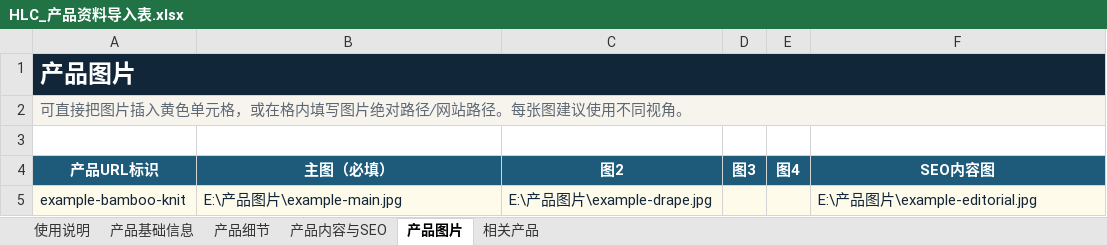
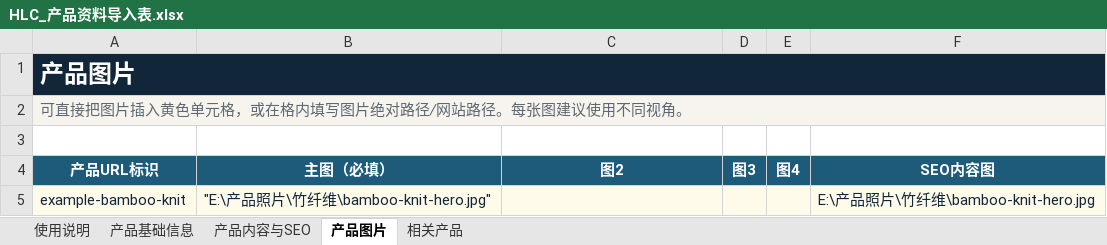
Before and after one commit to ps850844-cmyk/hlctex-site, an Excel workbook: outputs/product-import/HLC_产品资料导入表.xlsx, sheet 产品图片, drawn as a sheet; values as stored, in another font and other column widths than the file's, no borders; table styles not drawn; the diff names each change by its address in the sheet, - before the commit and + after, or states it on an @@ line.

```diff
--- a/outputs/product-import/HLC_产品资料导入表.xlsx (sheet 产品图片)
+++ b/outputs/product-import/HLC_产品资料导入表.xlsx (sheet 产品图片)
-sheet tab: 产品细节
-B5 (主图（必填）): E:\产品图片\example-main.jpg
+B5 (主图（必填）): "E:\产品照片\竹纤维\bamboo-knit-hero.jpg"
-C5 (图2): E:\产品图片\example-drape.jpg
+C5 (图2): (empty)
-F5 (SEO内容图): E:\产品图片\example-editorial.jpg
+F5 (SEO内容图): E:\产品照片\竹纤维\bamboo-knit-hero.jpg
```
Also changed, not shown: sheet 产品基础信息, sheet 产品内容与SEO, sheet 相关产品, sheet 使用说明.
